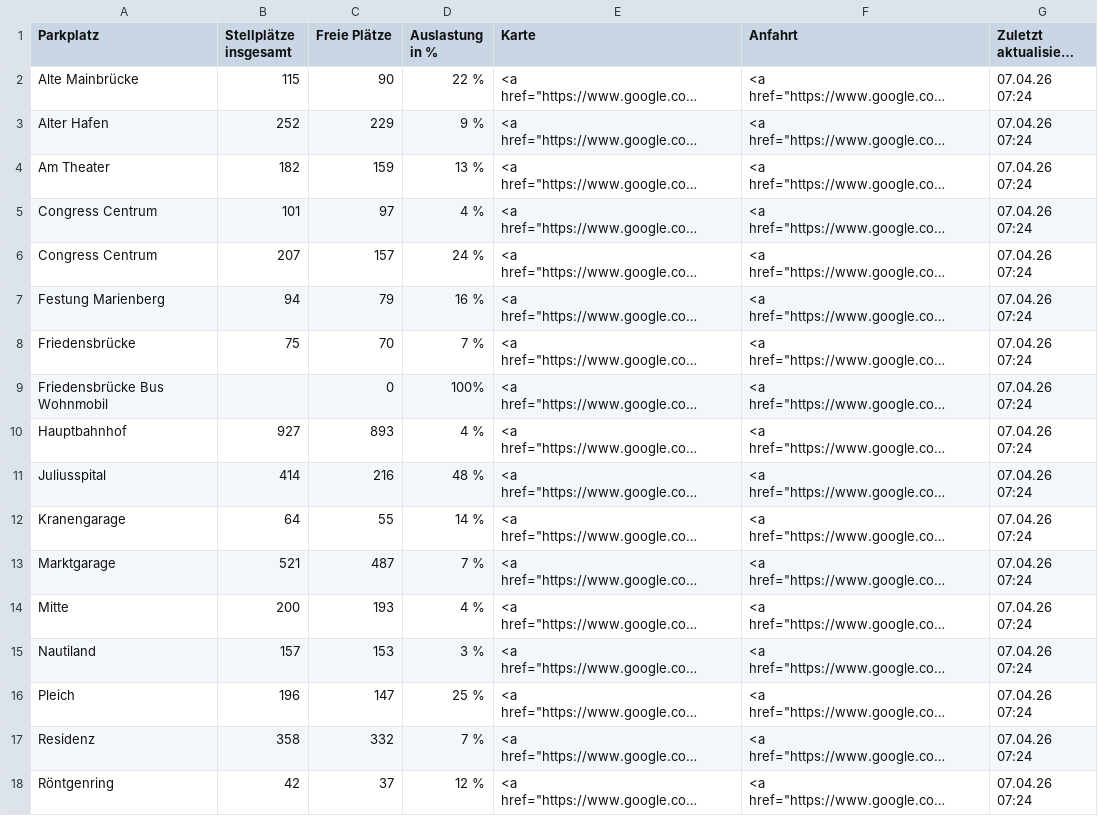
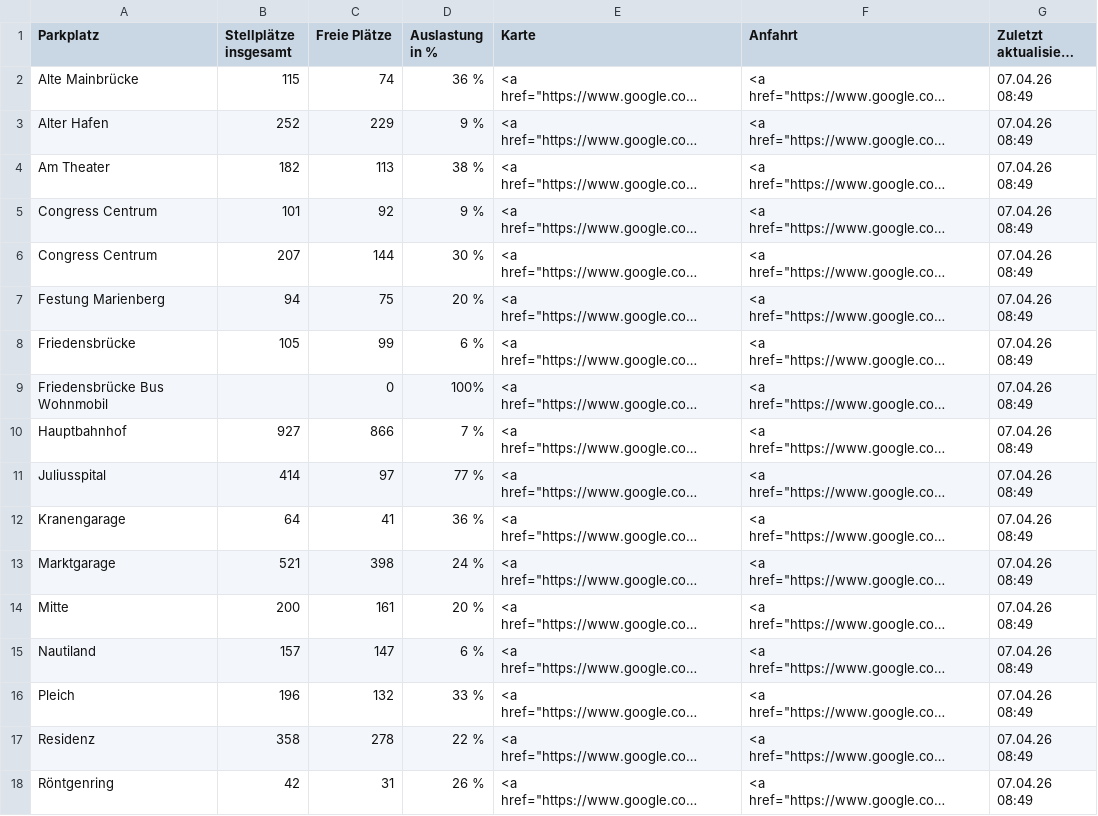
Before and after one commit to psch-mp/parkingwue-github2, a CSV file: Parkplaetze.csv, drawn as a sheet; only a part is shown; long unchanged cells end in …; the diff covers the shown part only; the diff names each change by its address in the sheet, - before the commit and + after, or states it on an @@ line.

```diff
--- a/Parkplaetze.csv
+++ b/Parkplaetze.csv
-C2 (Freie Plätze): 90
+C2 (Freie Plätze): 74
-D2 (Auslastung in %): 22 %
+D2 (Auslastung in %): 36 %
-G2:G18 (Zuletzt aktualisiert am): 07.04.26 07:24
+G2:G18 (Zuletzt aktualisiert am): 07.04.26 08:49
-C4 (Freie Plätze): 159
+C4 (Freie Plätze): 113
-D4 (Auslastung in %): 13 %
+D4 (Auslastung in %): 38 %
-C5 (Freie Plätze): 97
+C5 (Freie Plätze): 92
-D5 (Auslastung in %): 4 %
+D5 (Auslastung in %): 9 %
-C6 (Freie Plätze): 157
+C6 (Freie Plätze): 144
-D6 (Auslastung in %): 24 %
+D6 (Auslastung in %): 30 %
-C7 (Freie Plätze): 79
+C7 (Freie Plätze): 75
-D7 (Auslastung in %): 16 %
+D7 (Auslastung in %): 20 %
-B8 (Stellplätze insgesamt): 75
+B8 (Stellplätze insgesamt): 105
-C8 (Freie Plätze): 70
+C8 (Freie Plätze): 99
-D8 (Auslastung in %): 7 %
+D8 (Auslastung in %): 6 %
-C10 (Freie Plätze): 893
+C10 (Freie Plätze): 866
-D10 (Auslastung in %): 4 %
+D10 (Auslastung in %): 7 %
-C11 (Freie Plätze): 216
+C11 (Freie Plätze): 97
-D11 (Auslastung in %): 48 %
+D11 (Auslastung in %): 77 %
-C12 (Freie Plätze): 55
+C12 (Freie Plätze): 41
-D12 (Auslastung in %): 14 %
+D12 (Auslastung in %): 36 %
-C13 (Freie Plätze): 487
+C13 (Freie Plätze): 398
-D13 (Auslastung in %): 7 %
+D13 (Auslastung in %): 24 %
-C14 (Freie Plätze): 193
+C14 (Freie Plätze): 161
-D14 (Auslastung in %): 4 %
+D14 (Auslastung in %): 20 %
-C15 (Freie Plätze): 153
+C15 (Freie Plätze): 147
-D15 (Auslastung in %): 3 %
+D15 (Auslastung in %): 6 %
-C16 (Freie Plätze): 147
+C16 (Freie Plätze): 132
-D16 (Auslastung in %): 25 %
+D16 (Auslastung in %): 33 %
-C17 (Freie Plätze): 332
+C17 (Freie Plätze): 278
-D17 (Auslastung in %): 7 %
+D17 (Auslastung in %): 22 %
-C18 (Freie Plätze): 37
+C18 (Freie Plätze): 31
-D18 (Auslastung in %): 12 %
+D18 (Auslastung in %): 26 %
```
Also changed, not shown: 12 edited cells elsewhere in this file.
